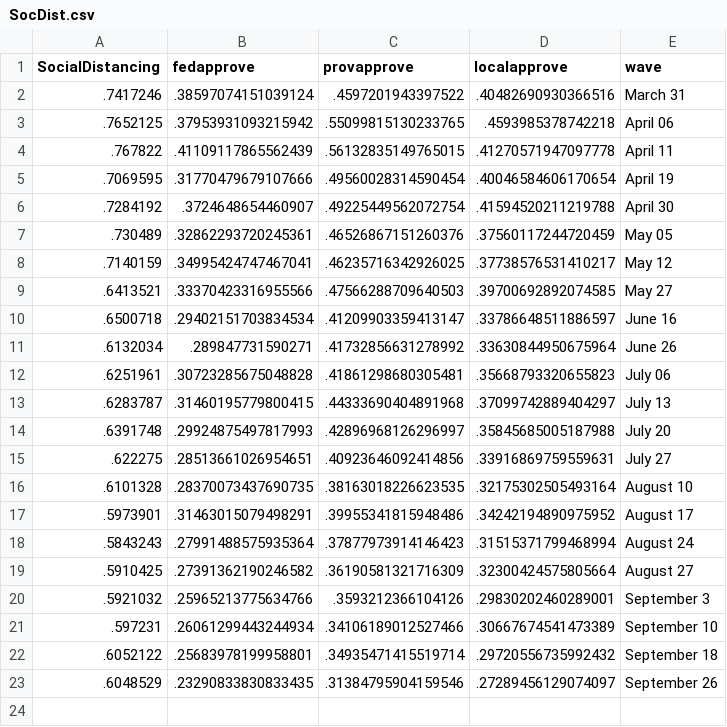
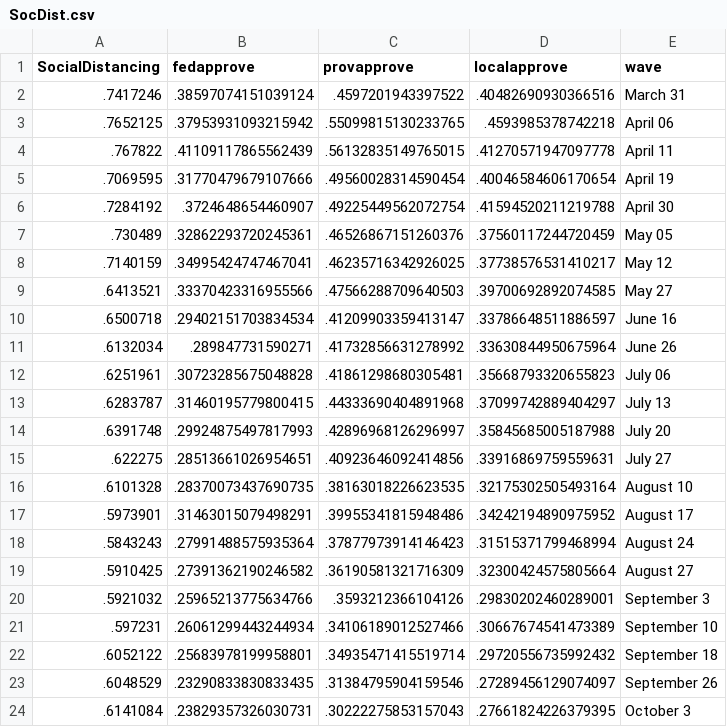
Before and after one commit to nrkthompson/ChartHolding, a CSV file: Data/SocDist.csv, drawn as a sheet; the diff names each change by its address in the sheet, - before the commit and + after, or states it on an @@ line.

```diff
--- a/Data/SocDist.csv
+++ b/Data/SocDist.csv
+row 24: .6141084 | .23829357326030731 | .30222275853157043 | .27661824226379395 | October 3
```
Also changed, not shown: Data/SocDistAge.csv, Data/SocDistGender.csv, 1 other file.
